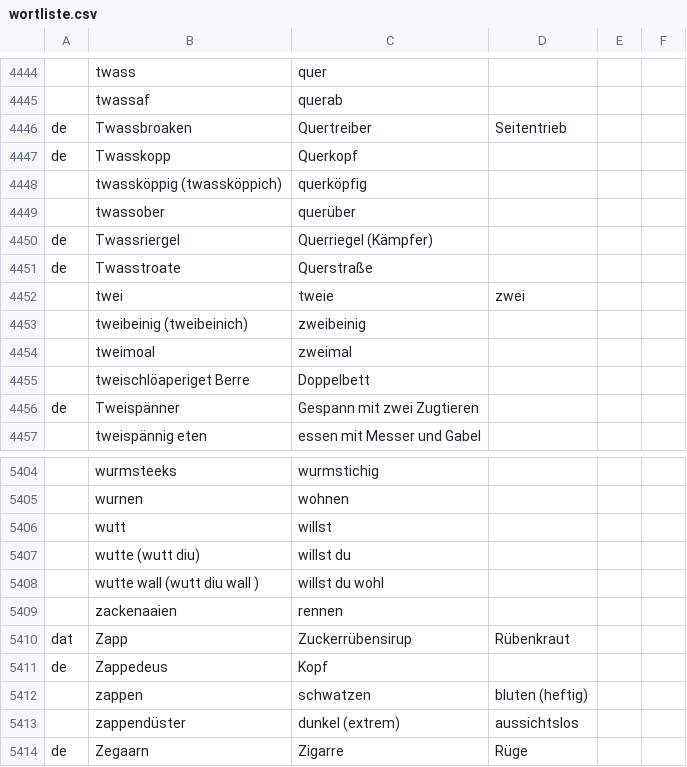
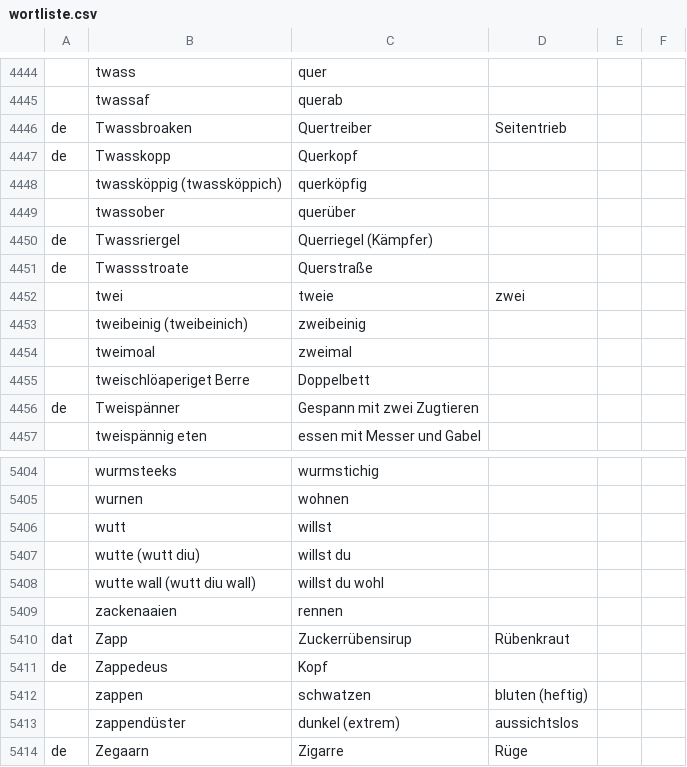
Before and after one commit to hillerplatt/hillerplatt.de, a CSV file: wortliste/wortliste.csv, drawn as a sheet; only a part is shown, gaps mark what is left out; the diff names each change by its address in the sheet, - before the commit and + after, or states it on an @@ line.

Commit message:
Wortkorrektur 'Twassstroate' und 'wutte wall'
Signed-off-by: Jan C. Borchardt <hey@jancborchardt.net>

```diff
--- a/wortliste/wortliste.csv
+++ b/wortliste/wortliste.csv
-B4451: Twasstroate
+B4451: Twassstroate
-B5408: wutte wall (wutt diu wall )
+B5408: wutte wall (wutt diu wall)
```
Also changed, not shown: 4 other files.
